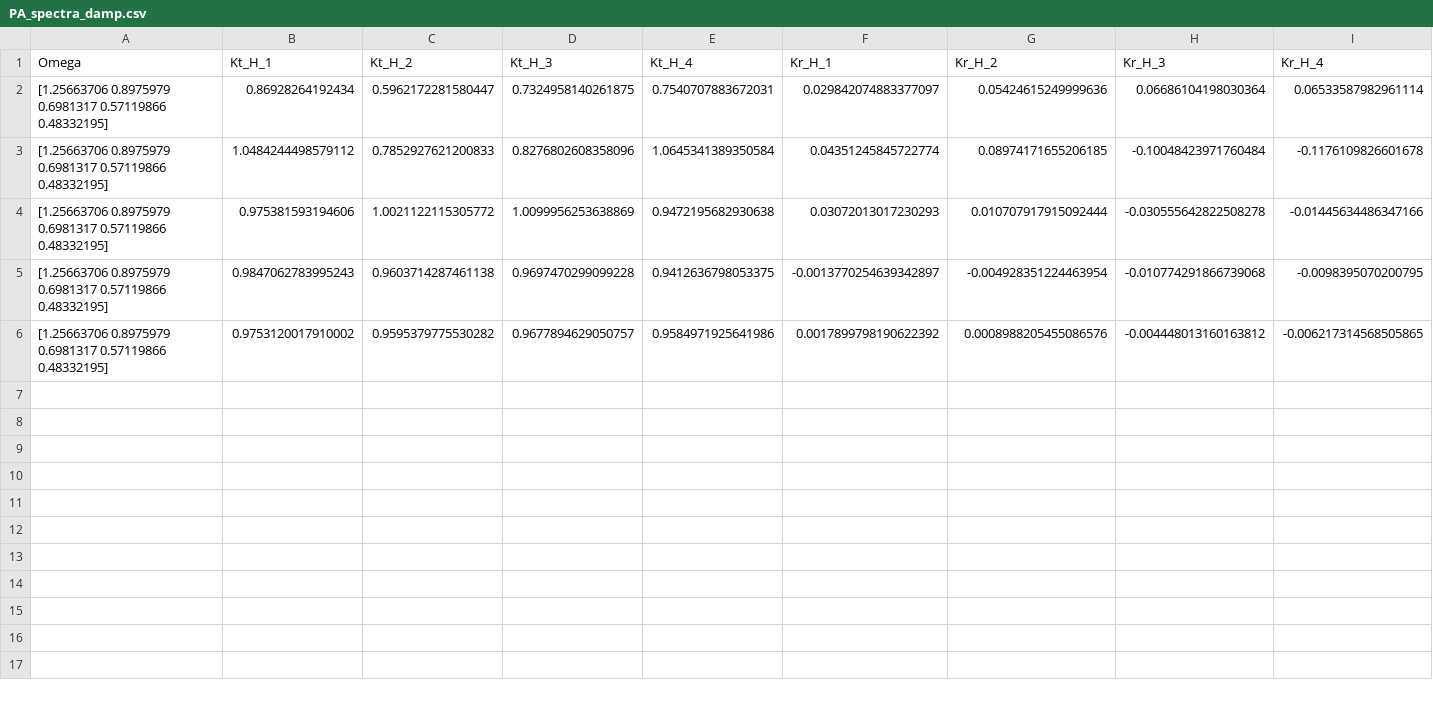
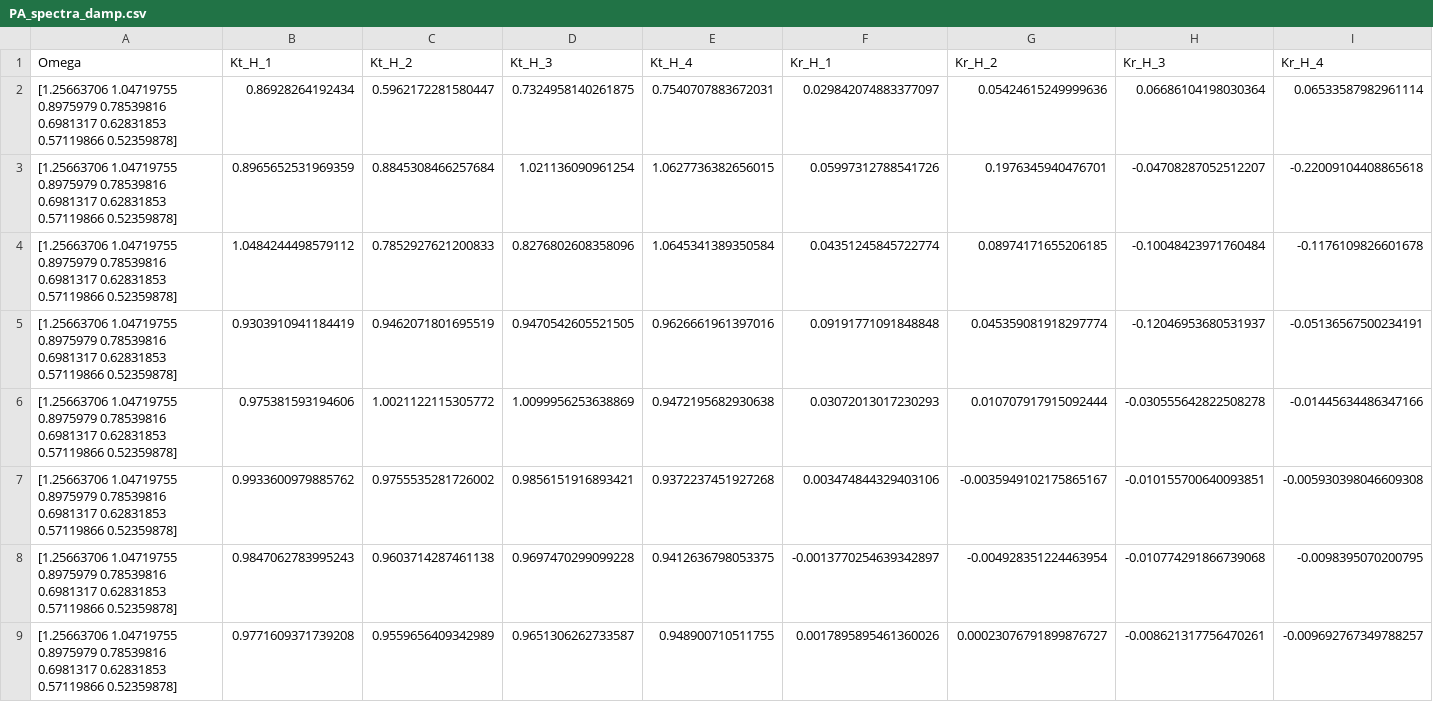
Before and after one commit to symbiotic-engineering/transmission-reflection, a CSV file: hydro/data/PA_spectra_damp.csv, drawn as a sheet; only a part is shown; removed rows and columns are numbered as before the commit, all else as after; rows hold the shown columns only; ↵ is a line break in a cell; the diff names each change by its address in the sheet, - before the commit and + after, or states it on an @@ line.

```diff
--- a/hydro/data/PA_spectra_damp.csv
+++ b/hydro/data/PA_spectra_damp.csv
-A2 (Omega): [1.25663706 0.8975979 0.6981317 0.57119866 0.48332195]
+A2 (Omega): [1.25663706 1.04719755 0.8975979 0.78539816 0.6981317 0.62831853 ↵ 0.57119866 0.52359878]
+row 3: [1.25663706 1.04719755 0.8975979 0.78539816 0.6981317 0.62831853 ↵ 0.57119866 0.52359878] | 0.8965652531969359 | 0.8845308466257684 | 1.021136090961254 | 1.0627736382656015 | 0.05997312788541726 | 0.1976345940476701 | -0.04708287052512207 | -0.22009104408865618
-A4 (Omega): [1.25663706 0.8975979 0.6981317 0.57119866 0.48332195]
+A4 (Omega): [1.25663706 1.04719755 0.8975979 0.78539816 0.6981317 0.62831853 ↵ 0.57119866 0.52359878]
+row 5: [1.25663706 1.04719755 0.8975979 0.78539816 0.6981317 0.62831853 ↵ 0.57119866 0.52359878] | 0.9303910941184419 | 0.9462071801695519 | 0.9470542605521505 | 0.9626661961397016 | 0.09191771091848848 | 0.045359081918297774 | -0.12046953680531937 | -0.05136567500234191
-A6 (Omega): [1.25663706 0.8975979 0.6981317 0.57119866 0.48332195]
+A6 (Omega): [1.25663706 1.04719755 0.8975979 0.78539816 0.6981317 0.62831853 ↵ 0.57119866 0.52359878]
+row 7: [1.25663706 1.04719755 0.8975979 0.78539816 0.6981317 0.62831853 ↵ 0.57119866 0.52359878] | 0.9933600979885762 | 0.9755535281726002 | 0.9856151916893421 | 0.9372237451927268 | 0.003474844329403106 | -0.0035949102175865167 | -0.010155700640093851 | -0.005930398046609308
-A8 (Omega): [1.25663706 0.8975979 0.6981317 0.57119866 0.48332195]
+A8 (Omega): [1.25663706 1.04719755 0.8975979 0.78539816 0.6981317 0.62831853 ↵ 0.57119866 0.52359878]
-row 6: [1.25663706 0.8975979 0.6981317 0.57119866 0.48332195] | 0.9753120017910002 | 0.9595379775530282 | 0.9677894629050757 | 0.9584971925641986 | 0.0017899798190622392 | 0.0008988205455086576 | -0.004448013160163812 | -0.006217314568505865
+row 9: [1.25663706 1.04719755 0.8975979 0.78539816 0.6981317 0.62831853 ↵ 0.57119866 0.52359878] | 0.9771609371739208 | 0.9559656409342989 | 0.9651306262733587 | 0.948900710511755 | 0.0017895895461360026 | 0.00023076791899876727 | -0.008621317756470261 | -0.009692767349788257
```
Also changed, not shown: hydro/data/OS_spectra_damp.csv, irregular/data/OS_spectra_damp.csv, 8 other files.
